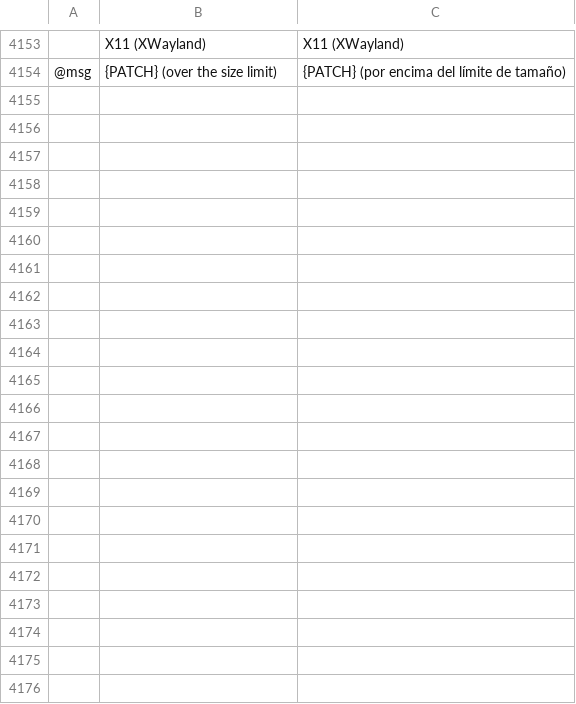
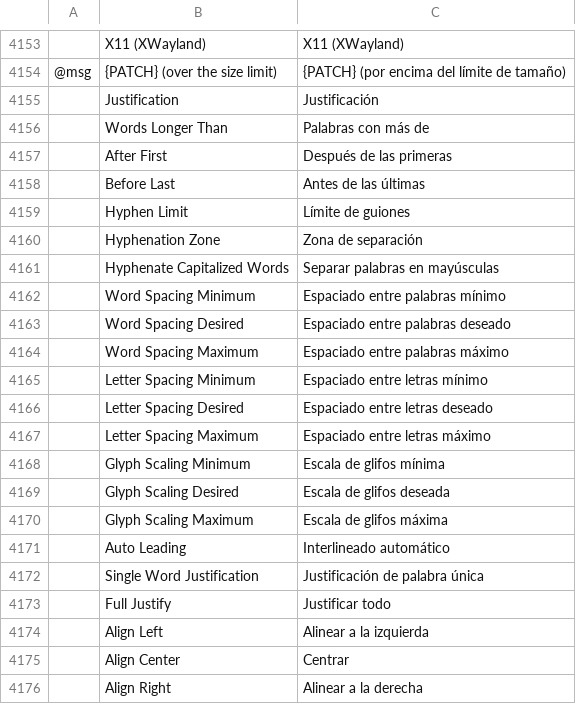
Before and after one commit to Ronfo2013/vectorcraft, a TSV file: crates/ui-egui/src/i18n/es.tsv, drawn as a sheet; only a part is shown, gaps mark what is left out; the diff names each change by its address in the sheet, - before the commit and + after, or states it on an @@ line.

```diff
--- a/crates/ui-egui/src/i18n/es.tsv
+++ b/crates/ui-egui/src/i18n/es.tsv
+row 4155:  | Justification | Justificación
+row 4156:  | Words Longer Than | Palabras con más de
+row 4157:  | After First | Después de las primeras
+row 4158:  | Before Last | Antes de las últimas
+row 4159:  | Hyphen Limit | Límite de guiones
+row 4160:  | Hyphenation Zone | Zona de separación
+row 4161:  | Hyphenate Capitalized Words | Separar palabras en mayúsculas
+row 4162:  | Word Spacing Minimum | Espaciado entre palabras mínimo
+row 4163:  | Word Spacing Desired | Espaciado entre palabras deseado
+row 4164:  | Word Spacing Maximum | Espaciado entre palabras máximo
+row 4165:  | Letter Spacing Minimum | Espaciado entre letras mínimo
+row 4166:  | Letter Spacing Desired | Espaciado entre letras deseado
+row 4167:  | Letter Spacing Maximum | Espaciado entre letras máximo
+row 4168:  | Glyph Scaling Minimum | Escala de glifos mínima
+row 4169:  | Glyph Scaling Desired | Escala de glifos deseada
+row 4170:  | Glyph Scaling Maximum | Escala de glifos máxima
+row 4171:  | Auto Leading | Interlineado automático
+row 4172:  | Single Word Justification | Justificación de palabra única
+row 4173:  | Full Justify | Justificar todo
+row 4174:  | Align Left | Alinear a la izquierda
+row 4175:  | Align Center | Centrar
+row 4176:  | Align Right | Alinear a la derecha
```
Also changed, not shown: crates/ui-egui/src/i18n/fr.tsv, crates/ui-egui/src/i18n/it.tsv, 28 other files.
